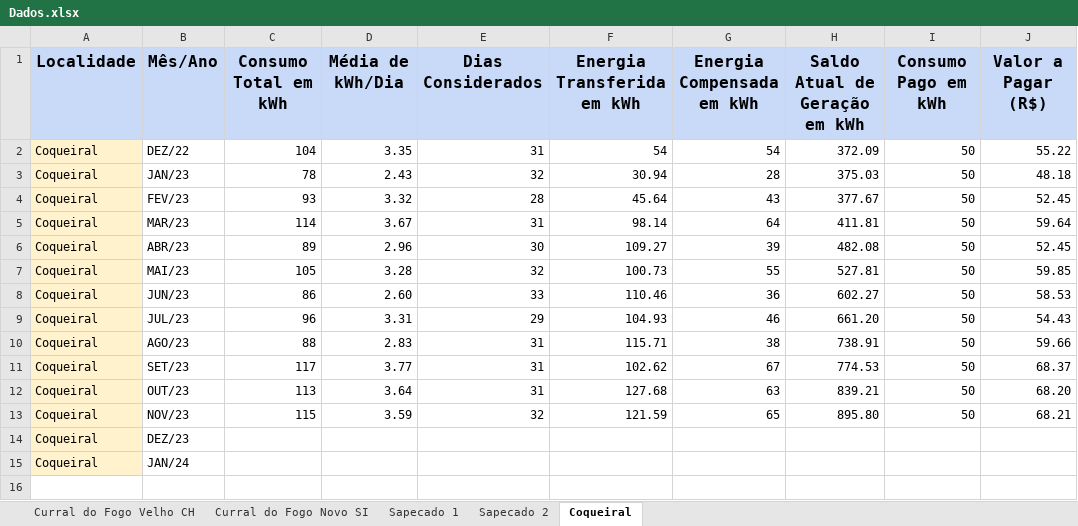
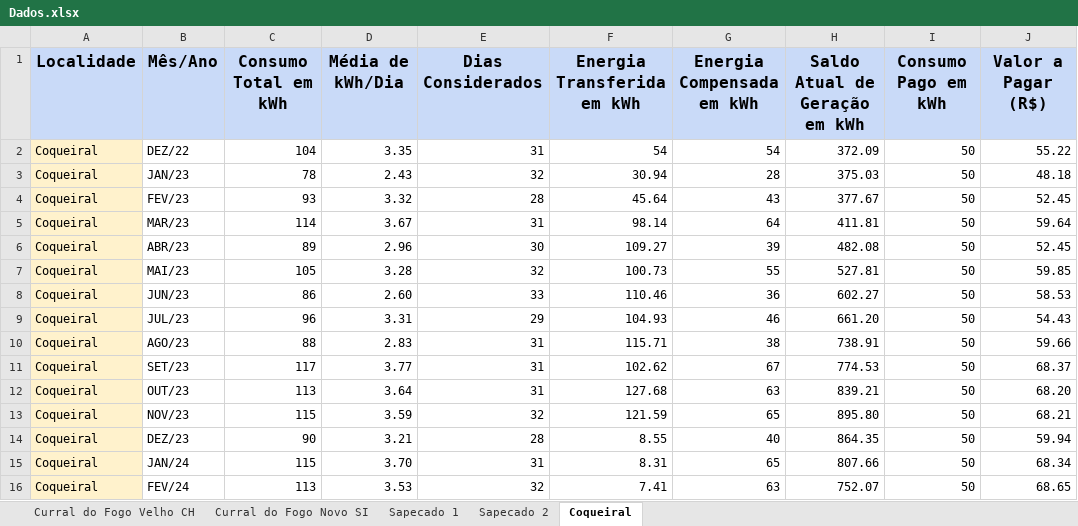
Before and after one commit to gabrielfcarvalho/Streamlit-Energy-Dashboard, an Excel workbook: Dados.xlsx, sheet Coqueiral, drawn as a sheet; values as stored, in another font and other column widths than the file's, no borders; the diff names each change by its address in the sheet, - before the commit and + after, or states it on an @@ line.

Commit message:
dados atualizados

```diff
--- a/Dados.xlsx (sheet Coqueiral)
+++ b/Dados.xlsx (sheet Coqueiral)
-C14 (Consumo Total em kWh): (empty)
+C14 (Consumo Total em kWh): 90
-D14 (Média de kWh/Dia): (empty)
+D14 (Média de kWh/Dia): 3.21
-E14 (Dias Considerados): (empty)
+E14 (Dias Considerados): 28
-F14 (Energia Transferida em kWh): (empty)
+F14 (Energia Transferida em kWh): 8.55
-G14 (Energia Compensada em kWh): (empty)
+G14 (Energia Compensada em kWh): 40
-H14 (Saldo Atual de Geração em kWh): (empty)
+H14 (Saldo Atual de Geração em kWh): 864.35
-I14:I15 (Consumo Pago em kWh): (empty)
+I14:I15 (Consumo Pago em kWh): 50
-J14 (Valor a Pagar (R$)): (empty)
+J14 (Valor a Pagar (R$)): 59.94
-C15 (Consumo Total em kWh): (empty)
+C15 (Consumo Total em kWh): 115
-D15 (Média de kWh/Dia): (empty)
+D15 (Média de kWh/Dia): 3.70
-E15 (Dias Considerados): (empty)
+E15 (Dias Considerados): 31
-F15 (Energia Transferida em kWh): (empty)
+F15 (Energia Transferida em kWh): 8.31
-G15 (Energia Compensada em kWh): (empty)
+G15 (Energia Compensada em kWh): 65
-H15 (Saldo Atual de Geração em kWh): (empty)
+H15 (Saldo Atual de Geração em kWh): 807.66
-J15 (Valor a Pagar (R$)): (empty)
+J15 (Valor a Pagar (R$)): 68.34
+row 16: Coqueiral | FEV/24 | 113 | 3.53 | 32 | 7.41 | 63 | 752.07 | 50 | 68.65
```
Also changed, not shown: sheet Sapecado 1, sheet Sapecado 2, sheet Curral do Fogo Novo SI, sheet Curral do Fogo Velho CH.
